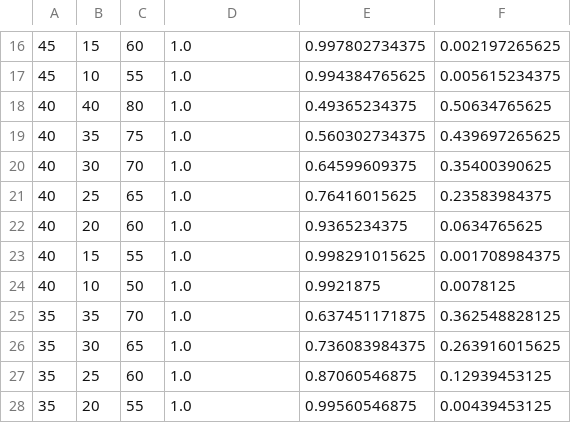
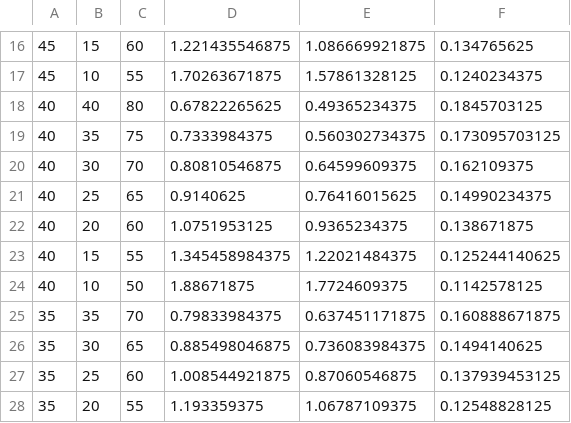
Before and after one commit to renecvt/S18GW_CNN, a CSV file: Files/info.csv, drawn as a sheet; only a part is shown, gaps mark what is left out; the diff covers the shown part only.

```diff
--- a/Files/info.csv
+++ b/Files/info.csv
@@ -16,13 +16,13 @@
-45,15,60,1.0,0.997802734375,0.002197265625
-45,10,55,1.0,0.994384765625,0.005615234375
-40,40,80,1.0,0.49365234375,0.50634765625
-40,35,75,1.0,0.560302734375,0.439697265625
-40,30,70,1.0,0.64599609375,0.35400390625
-40,25,65,1.0,0.76416015625,0.23583984375
-40,20,60,1.0,0.9365234375,0.0634765625
-40,15,55,1.0,0.998291015625,0.001708984375
-40,10,50,1.0,0.9921875,0.0078125
-35,35,70,1.0,0.637451171875,0.362548828125
-35,30,65,1.0,0.736083984375,0.263916015625
-35,25,60,1.0,0.87060546875,0.12939453125
-35,20,55,1.0,0.99560546875,0.00439453125
+45,15,60,1.221435546875,1.086669921875,0.134765625
+45,10,55,1.70263671875,1.57861328125,0.1240234375
+40,40,80,0.67822265625,0.49365234375,0.1845703125
+40,35,75,0.7333984375,0.560302734375,0.173095703125
+40,30,70,0.80810546875,0.64599609375,0.162109375
+40,25,65,0.9140625,0.76416015625,0.14990234375
+40,20,60,1.0751953125,0.9365234375,0.138671875
+40,15,55,1.345458984375,1.22021484375,0.125244140625
+40,10,50,1.88671875,1.7724609375,0.1142578125
+35,35,70,0.79833984375,0.637451171875,0.160888671875
+35,30,65,0.885498046875,0.736083984375,0.1494140625
+35,25,60,1.008544921875,0.87060546875,0.137939453125
+35,20,55,1.193359375,1.06787109375,0.12548828125
```
Also changed, not shown: 81 edited cells elsewhere in this file, 2 other files.
